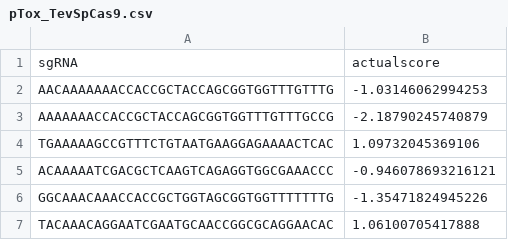
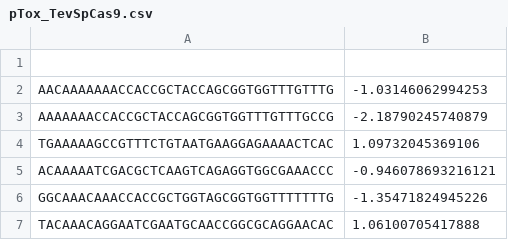
Before and after one commit to tbrowne5/Better-data-for-better-predictions-data-curation-improves-deep-learning-for-sgRNA-Cas9-prediction, a CSV file: data/TEVSPCAS9_TEST_SETS/pTox_TevSpCas9.csv, drawn as a sheet; only a part is shown; the diff names each change by its address in the sheet, - before the commit and + after, or states it on an @@ line.

Commit message:
Adding testing datasets

```diff
--- a/data/TEVSPCAS9_TEST_SETS/pTox_TevSpCas9.csv
+++ b/data/TEVSPCAS9_TEST_SETS/pTox_TevSpCas9.csv
-row 1: sgRNA | actualscore
+row 1: (empty)
```
